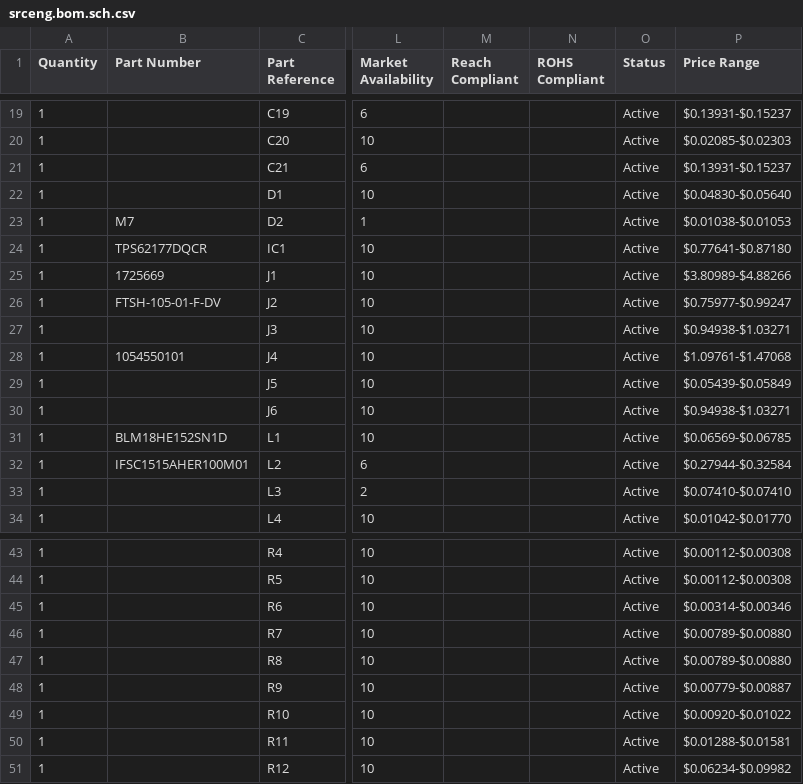
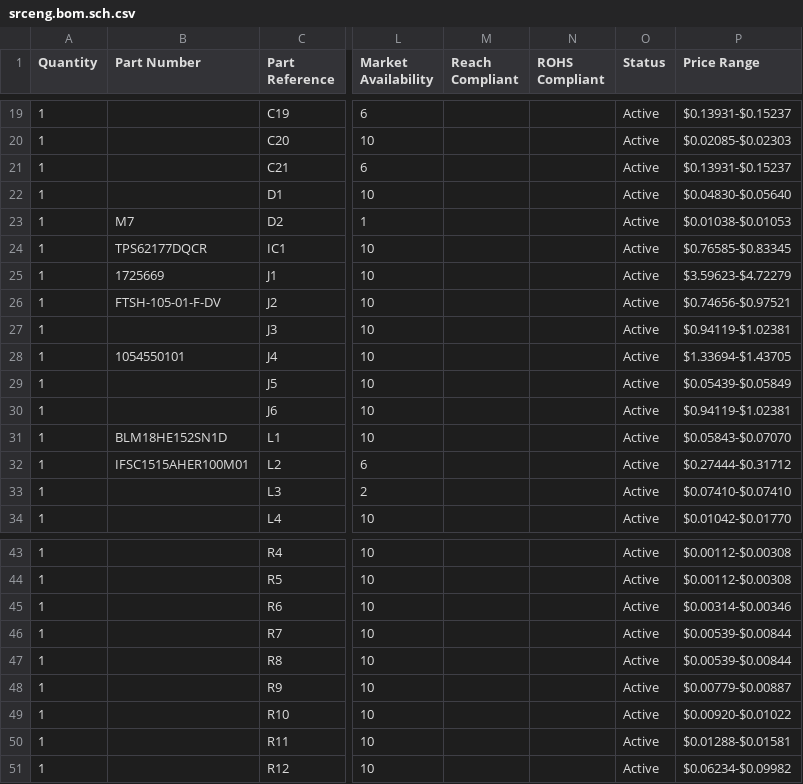
Before and after one commit to andreunifi/Orcad_Backup, a CSV file: Orcad_Workspace/workspace/projects/moisturesensor/so1l_output/srceng.bom.sch.csv, drawn as a sheet; only a part is shown, gaps mark what is left out; the diff names each change by its address in the sheet, - before the commit and + after, or states it on an @@ line.

```diff
--- a/Orcad_Workspace/workspace/projects/moisturesensor/so1l_output/srceng.bom.sch.csv
+++ b/Orcad_Workspace/workspace/projects/moisturesensor/so1l_output/srceng.bom.sch.csv
-P24 (Price Range): $0.77641-$0.87180
+P24 (Price Range): $0.76585-$0.83345
-P25 (Price Range): $3.80989-$4.88266
+P25 (Price Range): $3.59623-$4.72279
-P26 (Price Range): $0.75977-$0.99247
+P26 (Price Range): $0.74656-$0.97521
-P27 (Price Range): $0.94938-$1.03271
+P27 (Price Range): $0.94119-$1.02381
-P28 (Price Range): $1.09761-$1.47068
+P28 (Price Range): $1.33694-$1.43705
-P30 (Price Range): $0.94938-$1.03271
+P30 (Price Range): $0.94119-$1.02381
-P31 (Price Range): $0.06569-$0.06785
+P31 (Price Range): $0.05843-$0.07070
-P32 (Price Range): $0.27944-$0.32584
+P32 (Price Range): $0.27444-$0.31712
-P46:P47 (Price Range): $0.00789-$0.00880
+P46:P47 (Price Range): $0.00539-$0.00844
```
Also changed, not shown: 56 other files.
